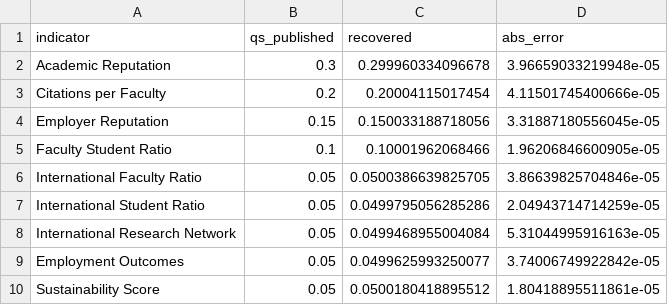
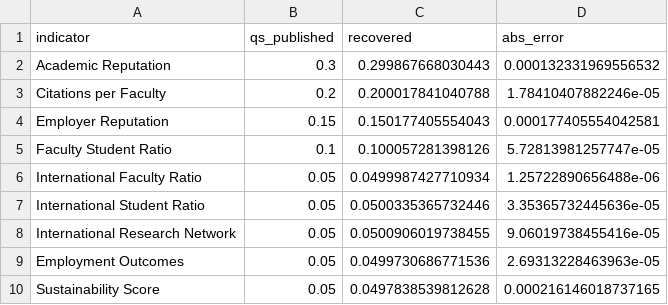
Before and after one commit to heinricitorgau/CrawlerNest, a CSV file: crawlernest/crawlernest-ml/artifacts/weights_matlab/weight_recovery_linear_renorm.csv, drawn as a sheet.

```diff
--- a/crawlernest/crawlernest-ml/artifacts/weights_matlab/weight_recovery_linear_renorm.csv
+++ b/crawlernest/crawlernest-ml/artifacts/weights_matlab/weight_recovery_linear_renorm.csv
@@ -1,10 +1,10 @@
 indicator,qs_published,recovered,abs_error
-Academic Reputation,0.3,0.299960334096678,3.96659033219948e-05
-Citations per Faculty,0.2,0.20004115017454,4.11501745400666e-05
-Employer Reputation,0.15,0.150033188718056,3.31887180556045e-05
-Faculty Student Ratio,0.1,0.10001962068466,1.96206846600905e-05
-International Faculty Ratio,0.05,0.0500386639825705,3.86639825704846e-05
-International Student Ratio,0.05,0.0499795056285286,2.04943714714259e-05
-International Research Network,0.05,0.0499468955004084,5.31044995916163e-05
-Employment Outcomes,0.05,0.0499625993250077,3.74006749922842e-05
-Sustainability Score,0.05,0.0500180418895512,1.80418895511861e-05
+Academic Reputation,0.3,0.299867668030443,0.000132331969556532
+Citations per Faculty,0.2,0.200017841040788,1.78410407882246e-05
+Employer Reputation,0.15,0.150177405554043,0.000177405554042581
+Faculty Student Ratio,0.1,0.100057281398126,5.72813981257747e-05
+International Faculty Ratio,0.05,0.0499987427710934,1.25722890656488e-06
+International Student Ratio,0.05,0.0500335365732446,3.35365732445636e-05
+International Research Network,0.05,0.0500906019738455,9.06019738455416e-05
+Employment Outcomes,0.05,0.0499730686771536,2.69313228463963e-05
+Sustainability Score,0.05,0.0497838539812628,0.000216146018737165
```
Also changed, not shown: crawlernest/crawlernest-ml/artifacts/eda_matlab/correlation_with_target.csv, crawlernest/crawlernest-ml/artifacts/support_matlab/support_summary.csv, 55 other files.
